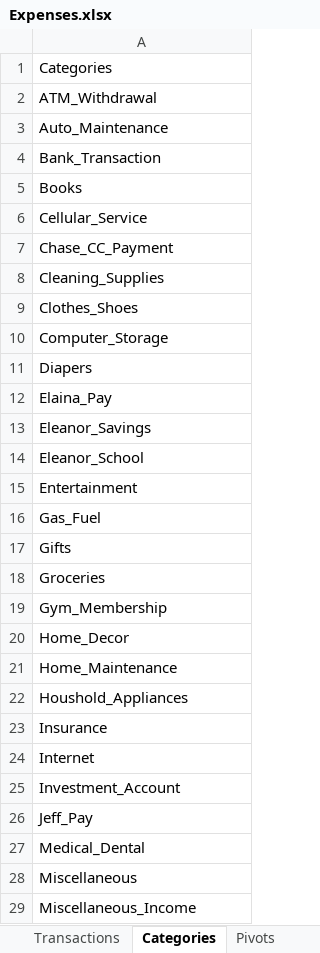
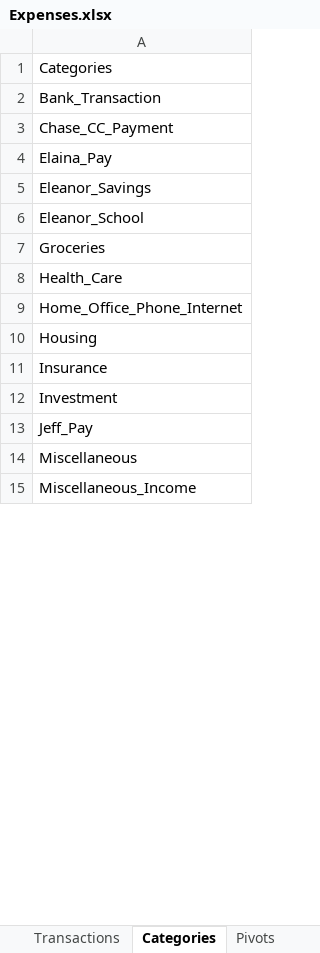
Before and after one commit to jegood78/Financial_Planning, an Excel workbook: Expenses.xlsx, sheet Categories, drawn as a sheet; only a part is shown; values as stored, in another font and other column widths than the file's, no borders; removed rows and columns are numbered as before the commit, all else as after; the diff covers the shown part only; the diff names each change by its address in the sheet, - before the commit and + after, or states it on an @@ line.

Commit message:
weekly update change to categories

```diff
--- a/Expenses.xlsx (sheet Categories)
+++ b/Expenses.xlsx (sheet Categories)
-row 2: ATM_Withdrawal
-row 3: Auto_Maintenance
-row 5: Books
-row 6: Cellular_Service
-row 8: Cleaning_Supplies
-row 9: Clothes_Shoes
-row 10: Computer_Storage
-row 11: Diapers
-row 15: Entertainment
-row 16: Gas_Fuel
-row 17: Gifts
-A8: Gym_Membership
+A8: Health_Care
-A9: Home_Decor
+A9: Home_Office_Phone_Internet
-A10: Home_Maintenance
+A10: Housing
-row 22: Houshold_Appliances
-A12: Internet
+A12: Investment
-row 25: Investment_Account
-row 27: Medical_Dental
```
Also changed, not shown: 1 added row, 4 removed rows and 3 edited cells elsewhere in this sheet, sheet Transactions, 1 other file.
